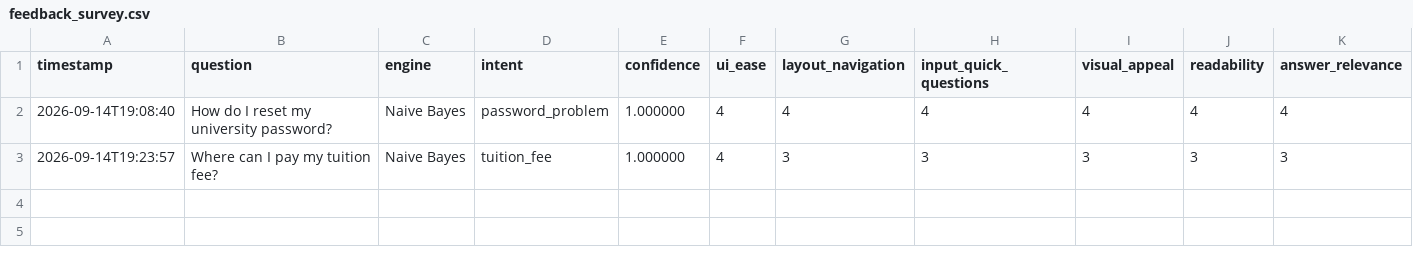
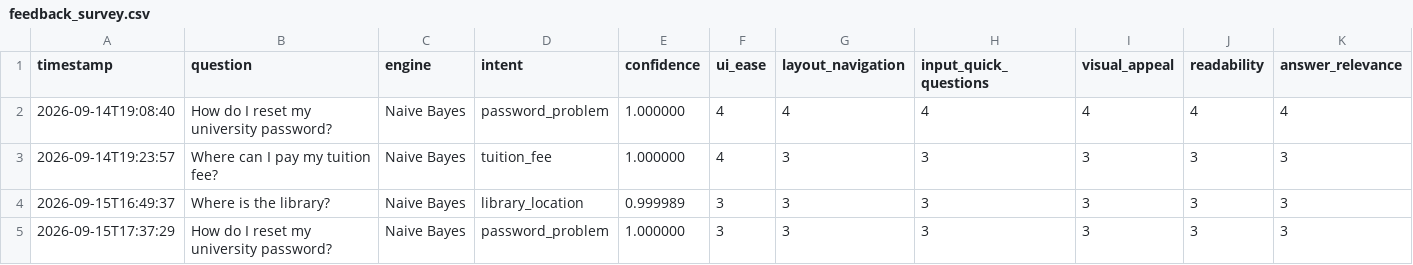
Before and after one commit to Supermonkeyhanhan/ai_code2, a CSV file: feedback_survey.csv, drawn as a sheet; only a part is shown; rows hold the shown columns only; the diff names each change by its address in the sheet, - before the commit and + after, or states it on an @@ line.

Commit message:
Update feedback_survey.csv

```diff
--- a/feedback_survey.csv
+++ b/feedback_survey.csv
+row 4: 2026-09-15T16:49:37 | Where is the library? | Naive Bayes | library_location | 0.999989 | 3 | 3 | 3 | 3 | 3 | 3
+row 5: 2026-09-15T17:37:29 | How do I reset my university password? | Naive Bayes | password_problem | 1.000000 | 3 | 3 | 3 | 3 | 3 | 3
```
